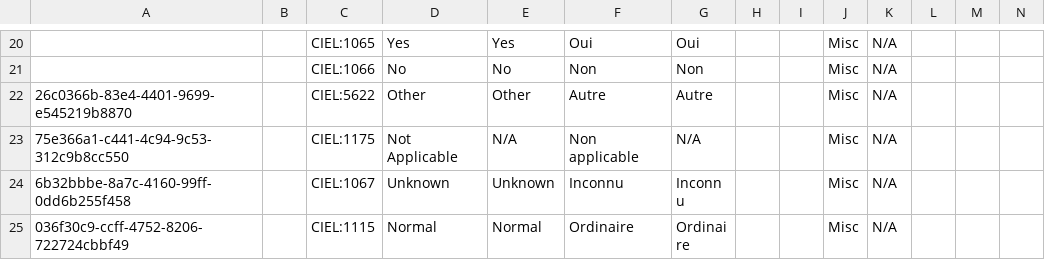
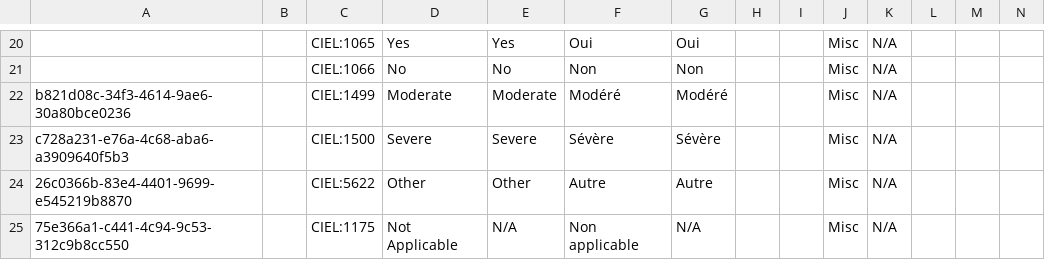
Before and after one commit to mekomsolutions/openmrs-config-haiti, a CSV file: configuration/concepts/misc.csv, drawn as a sheet; only a part is shown, gaps mark what is left out; the shorter side is filled out with more unchanged rows; rows hold the shown columns only; the diff names each change by its address in the sheet, - before the commit and + after, or states it on an @@ line.

Commit message:
C2C-40: Add 'Nutrition' form and concepts (#37)

```diff
--- a/configuration/concepts/misc.csv
+++ b/configuration/concepts/misc.csv
+row 22: b821d08c-34f3-4614-9ae6-30a80bce0236 |  | CIEL:1499 | Moderate | Moderate | Modéré | Modéré |  |  | Misc | N/A
+row 23: c728a231-e76a-4c68-aba6-a3909640f5b3 |  | CIEL:1500 | Severe | Severe | Sévère | Sévère |  |  | Misc | N/A
```
Also changed, not shown: 2 other files.
